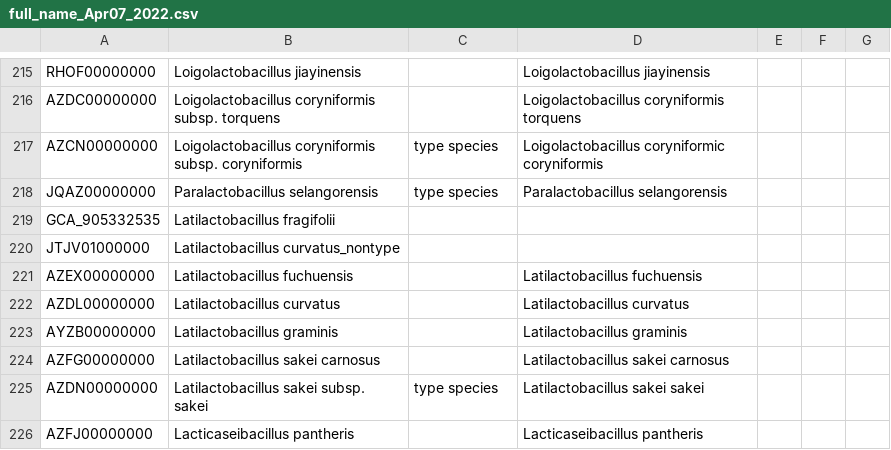
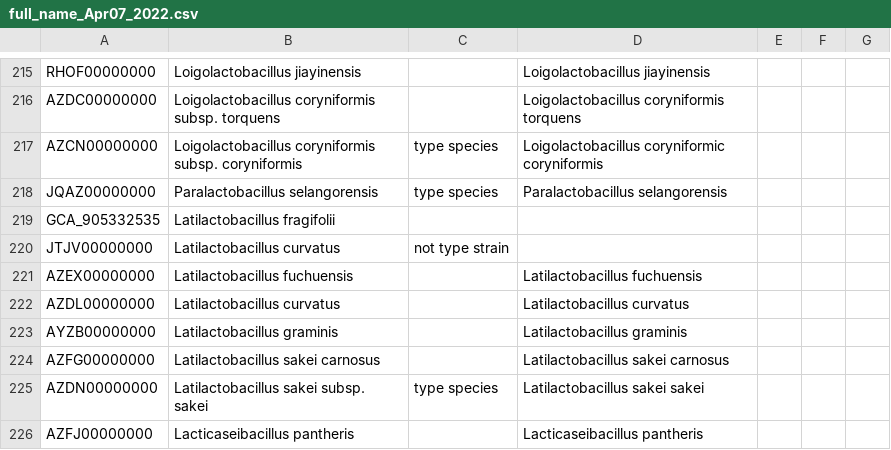
Before and after one commit to nanzhen102/query_blast_heatmap, a CSV file: full_name_Apr07_2022.csv, drawn as a sheet; only a part is shown, gaps mark what is left out; removed rows and columns are numbered as before the commit, all else as after; the diff names each change by its address in the sheet, - before the commit and + after, or states it on an @@ line.

```diff
--- a/full_name_Apr07_2022.csv
+++ b/full_name_Apr07_2022.csv
-row 220: JTJV01000000 | Latilactobacillus curvatus_nontype
+row 220: JTJV00000000 | Latilactobacillus curvatus | not type strain
```
Also changed, not shown: 1 other file.
